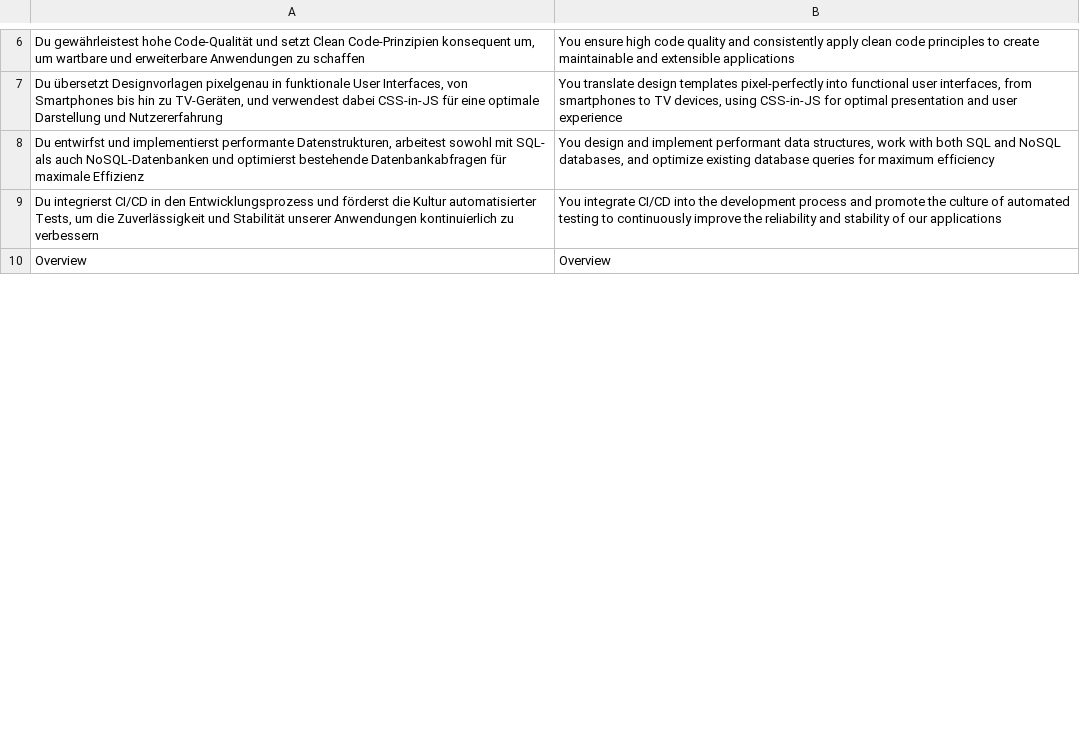
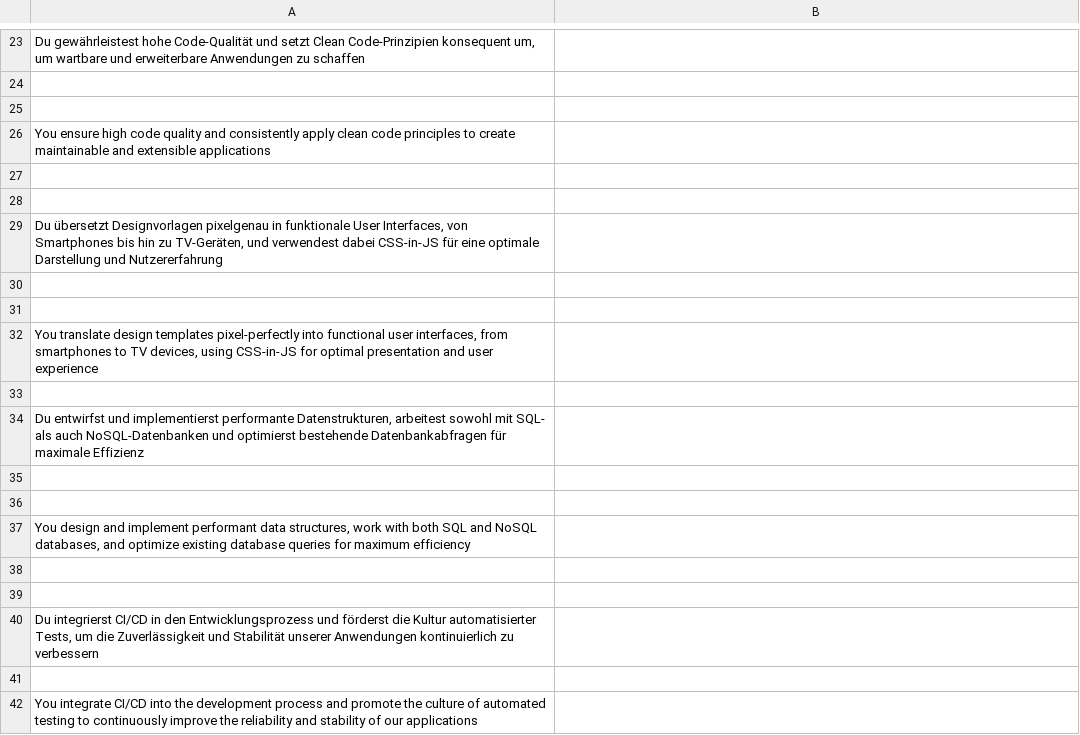
Before and after one commit to b-limitless/german-1, a CSV file: introduction/jobs/german-job.csv, drawn as a sheet; only a part is shown, gaps mark what is left out; the shorter side is filled out with more unchanged rows; addresses are those after the commit; the diff covers the shown part only; the diff names each change by its address in the sheet, - before the commit and + after, or states it on an @@ line.

```diff
--- a/introduction/jobs/german-job.csv
+++ b/introduction/jobs/german-job.csv
-B23: You ensure high code quality and consistently apply clean code principles to create maintainable and extensible applications
+B23: (empty)
+row 24: (empty)
+row 25: (empty)
+row 26: You ensure high code quality and consistently apply clean code principles to create maintainable and extensible applications
+row 27: (empty)
+row 28: (empty)
-B29: You translate design templates pixel-perfectly into functional user interfaces, from smartphones to TV devices, using CSS-in-JS for optimal presentation and user experience
+B29: (empty)
+row 30: (empty)
+row 31: (empty)
+row 32: You translate design templates pixel-perfectly into functional user interfaces, from smartphones to TV devices, using CSS-in-JS for optimal presentation and user experience
+row 33: (empty)
-B34: You design and implement performant data structures, work with both SQL and NoSQL databases, and optimize existing database queries for maximum efficiency
+B34: (empty)
+row 35: (empty)
+row 36: (empty)
+row 37: You design and implement performant data structures, work with both SQL and NoSQL databases, and optimize existing database queries for maximum efficiency
+row 38: (empty)
+row 39: (empty)
-B40: You integrate CI/CD into the development process and promote the culture of automated testing to continuously improve the reliability and stability of our applications
+B40: (empty)
+row 41: (empty)
+row 42: You integrate CI/CD into the development process and promote the culture of automated testing to continuously improve the reliability and stability of our applications
```
Also changed, not shown: 39 added rows and 6 edited cells elsewhere in this file, 2 other files.
